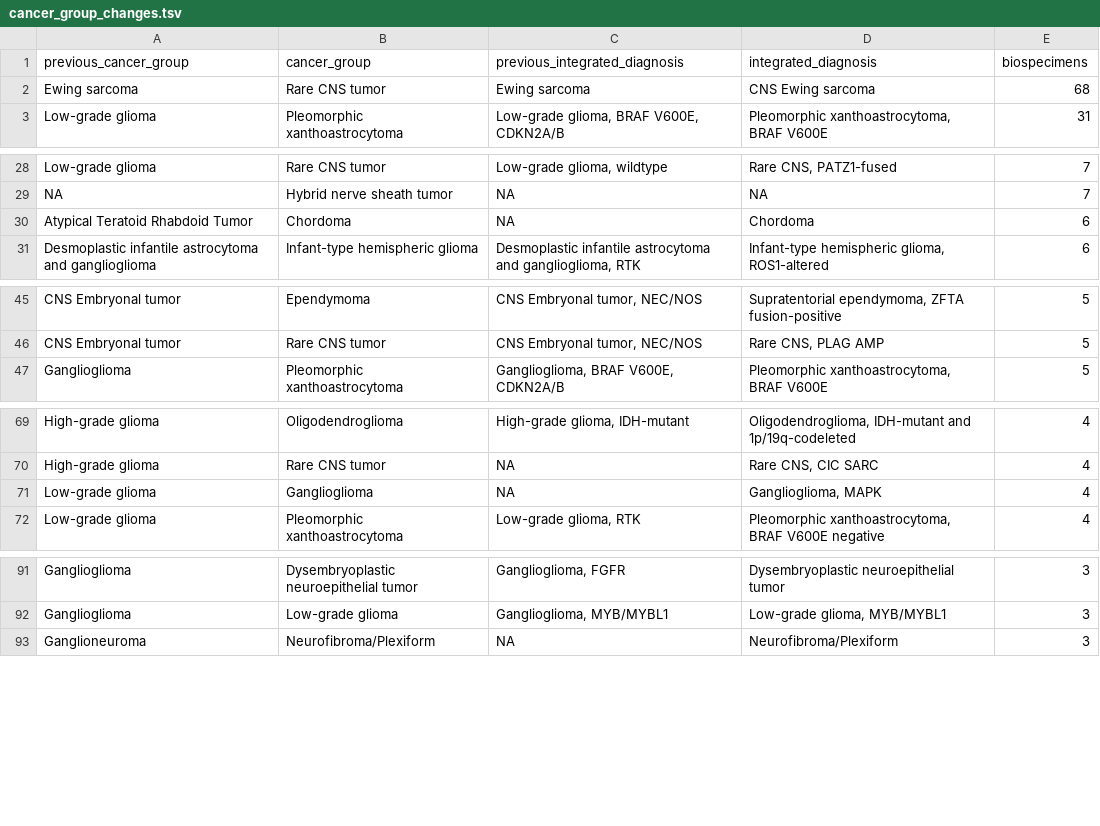
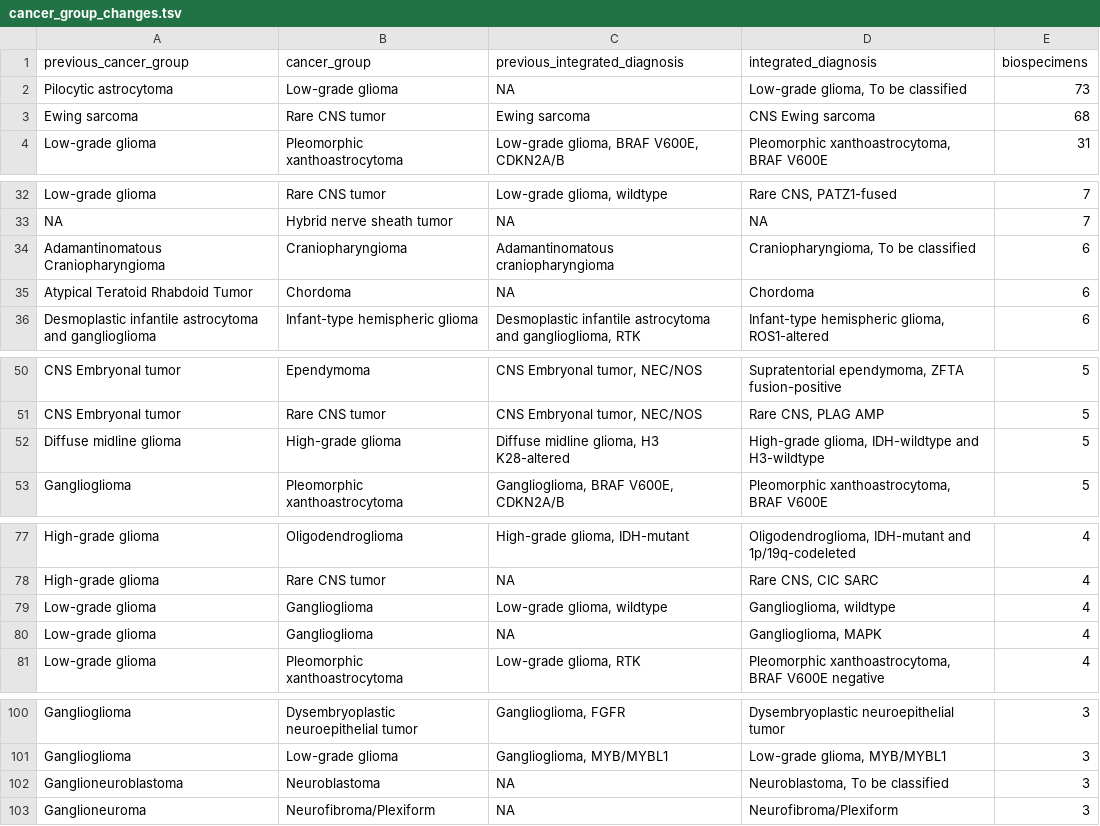
Before and after one commit to rokitalab/OpenPedCan-Project-CNH, a TSV file: analyses/molecular-subtyping-integrate/results/cancer_group_changes.tsv, drawn as a sheet; only a part is shown, gaps mark what is left out; the diff covers the shown part only.

```diff
--- a/analyses/molecular-subtyping-integrate/results/cancer_group_changes.tsv
+++ b/analyses/molecular-subtyping-integrate/results/cancer_group_changes.tsv
@@ -1,2 +1,3 @@
 previous_cancer_group	cancer_group	previous_integrated_diagnosis	integrated_diagnosis	biospecimens
+Pilocytic astrocytoma	Low-grade glioma	NA	Low-grade glioma, To be classified	73
 Ewing sarcoma	Rare CNS tumor	Ewing sarcoma	CNS Ewing sarcoma	68
@@ -29,2 +33,3 @@ Low-grade glioma	Rare CNS tumor	Low-grade glioma, wildtype	Rare CNS, PATZ1-fused
 NA	Hybrid nerve sheath tumor	NA	NA	7
+Adamantinomatous Craniopharyngioma	Craniopharyngioma	Adamantinomatous craniopharyngioma	Craniopharyngioma, To be classified	6
 Atypical Teratoid Rhabdoid Tumor	Chordoma	NA	Chordoma	6
@@ -46,2 +51,3 @@ CNS Embryonal tumor	Ependymoma	CNS Embryonal tumor, NEC/NOS	Supratentorial epend
 CNS Embryonal tumor	Rare CNS tumor	CNS Embryonal tumor, NEC/NOS	Rare CNS, PLAG AMP	5
+Diffuse midline glioma	High-grade glioma	Diffuse midline glioma, H3 K28-altered	High-grade glioma, IDH-wildtype and H3-wildtype	5
 Ganglioglioma	Pleomorphic xanthoastrocytoma	Ganglioglioma, BRAF V600E, CDKN2A/B	Pleomorphic xanthoastrocytoma, BRAF V600E	5
@@ -70,2 +78,3 @@ High-grade glioma	Oligodendroglioma	High-grade glioma, IDH-mutant	Oligodendrogli
 High-grade glioma	Rare CNS tumor	NA	Rare CNS, CIC SARC	4
+Low-grade glioma	Ganglioglioma	Low-grade glioma, wildtype	Ganglioglioma, wildtype	4
 Low-grade glioma	Ganglioglioma	NA	Ganglioglioma, MAPK	4
@@ -92,2 +101,3 @@ Ganglioglioma	Dysembryoplastic neuroepithelial tumor	Ganglioglioma, FGFR	Dysembr
 Ganglioglioma	Low-grade glioma	Ganglioglioma, MYB/MYBL1	Low-grade glioma, MYB/MYBL1	3
+Ganglioneuroblastoma	Neuroblastoma	NA	Neuroblastoma, To be classified	3
 Ganglioneuroma	Neurofibroma/Plexiform	NA	Neurofibroma/Plexiform	3
```
Also changed, not shown: 18 added rows, 1 removed row and 2 edited cells elsewhere in this file, analyses/molecular-subtyping-integrate/results/cell_line_fidelity.tsv, analyses/molecular-subtyping-integrate/results/subtype_change_transitions.tsv, 30 other files.
